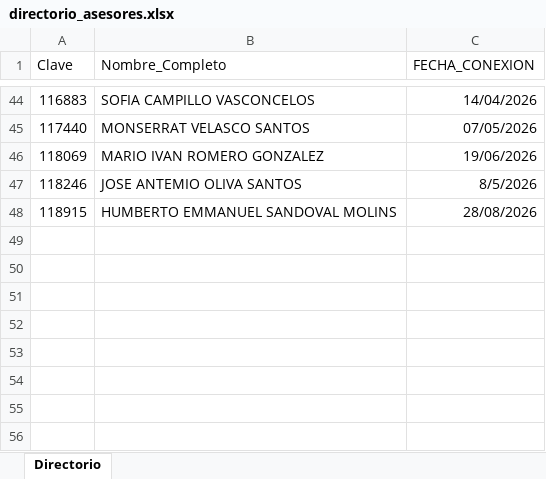
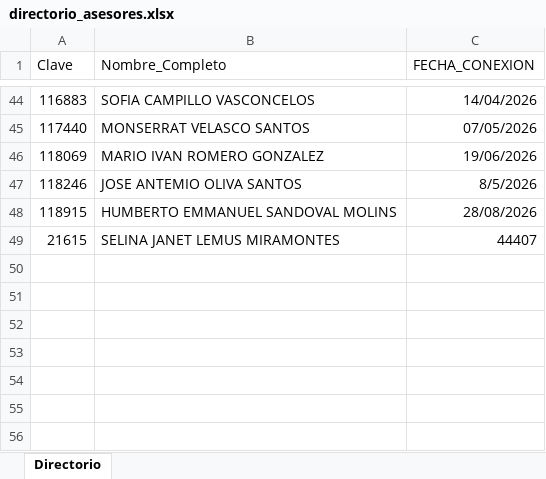
Before and after one commit to davalosdiego833/paneldecampanas, an Excel workbook: administrador/directorio_asesores.xlsx, sheet Directorio, drawn as a sheet; only a part is shown, gaps mark what is left out; values as stored, in another font and other column widths than the file's, no borders; the diff names each change by its address in the sheet, - before the commit and + after, or states it on an @@ line.

Commit message:
data: Actualización automática de reportes (2026-10-21 11:21)

```diff
--- a/administrador/directorio_asesores.xlsx (sheet Directorio)
+++ b/administrador/directorio_asesores.xlsx (sheet Directorio)
-row 49: (empty)
+row 49: 21615 | SELINA JANET LEMUS MIRAMONTES | 44407
```
Also changed, not shown: 18 other files.
